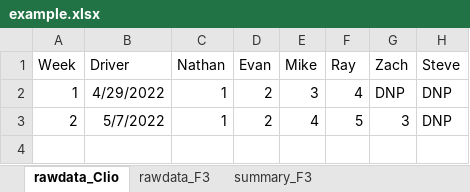
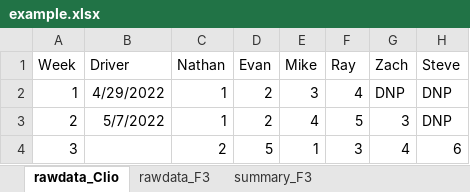
Before and after one commit to Lightning59/pyChampstandings, an Excel workbook: example.xlsx, sheet rawdata_Clio, drawn as a sheet; values as stored, in another font and other column widths than the file's, no borders; the diff names each change by its address in the sheet, - before the commit and + after, or states it on an @@ line.

```diff
--- a/example.xlsx (sheet rawdata_Clio)
+++ b/example.xlsx (sheet rawdata_Clio)
+row 4: 3 |  | 2 | 5 | 1 | 3 | 4 | 6
```
Also changed, not shown: out.xlsx, 1 other file.
